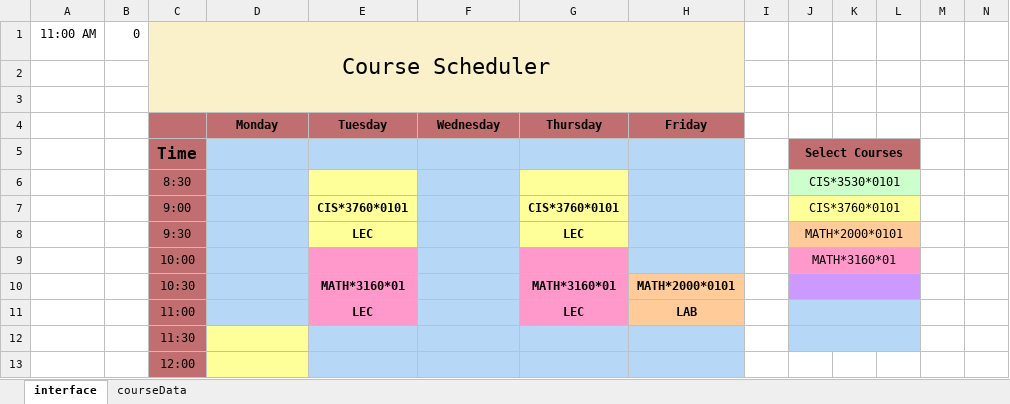
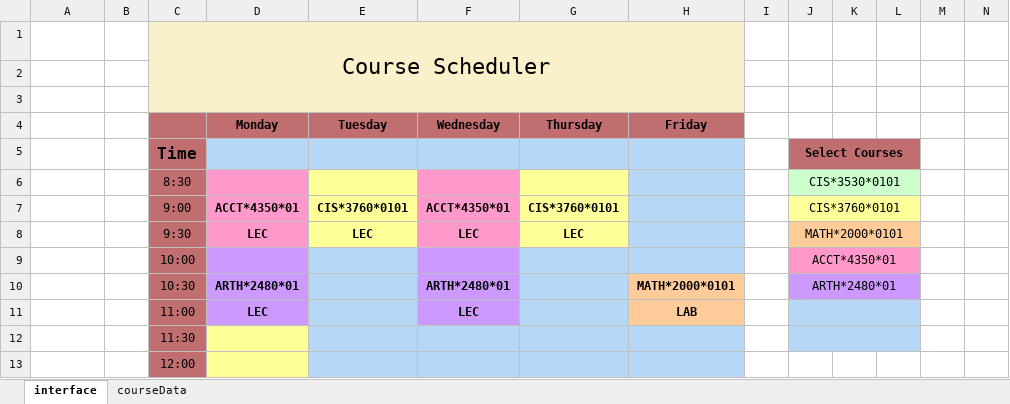
Before and after one commit to dvdprsn/Course_Scheduler, an Excel workbook: courseScheduler.xlsm, sheet interface, drawn as a sheet; only a part is shown; values as stored, in another font and other column widths than the file's, no borders; charts and pictures not drawn; the diff names each change by its address in the sheet, - before the commit and + after, or states it on an @@ line.

Commit message:
IT WORKS

```diff
--- a/courseScheduler.xlsm (sheet interface)
+++ b/courseScheduler.xlsm (sheet interface)
-A1: 11:00 AM
+A1: (empty)
-B1: 0
+B1: (empty)
-D6:D8 fill: #B7D7F6
+D6:D8 fill: #FF99CC
-F6:F8 fill: #B7D7F6
+F6:F8 fill: #FF99CC
-D7 (Monday): (empty)
+D7 (Monday): ACCT*4350*01
-F7 (Wednesday): (empty)
+F7 (Wednesday): ACCT*4350*01
-D8 (Monday): (empty)
+D8 (Monday): LEC
-F8 (Wednesday): (empty)
+F8 (Wednesday): LEC
-D9:D11 fill: #B7D7F6
+D9:D11 fill: #CC99FF
-E9:E11 fill: #FF99CC
+E9:E11 fill: #B7D7F6
-F9:F11 fill: #B7D7F6
+F9:F11 fill: #CC99FF
-G9:G11 fill: #FF99CC
+G9:G11 fill: #B7D7F6
-J9: MATH*3160*01
+J9: ACCT*4350*01
-D10 (Monday): (empty)
+D10 (Monday): ARTH*2480*01
-E10 (Tuesday): MATH*3160*01
+E10 (Tuesday): (empty)
-F10 (Wednesday): (empty)
+F10 (Wednesday): ARTH*2480*01
-G10 (Thursday): MATH*3160*01
+G10 (Thursday): (empty)
-J10: (empty)
+J10: ARTH*2480*01
-D11 (Monday): (empty)
+D11 (Monday): LEC
-E11 (Tuesday): LEC
+E11 (Tuesday): (empty)
-F11 (Wednesday): (empty)
+F11 (Wednesday): LEC
-G11 (Thursday): LEC
+G11 (Thursday): (empty)
```
Also changed, not shown: charts or pictures.
